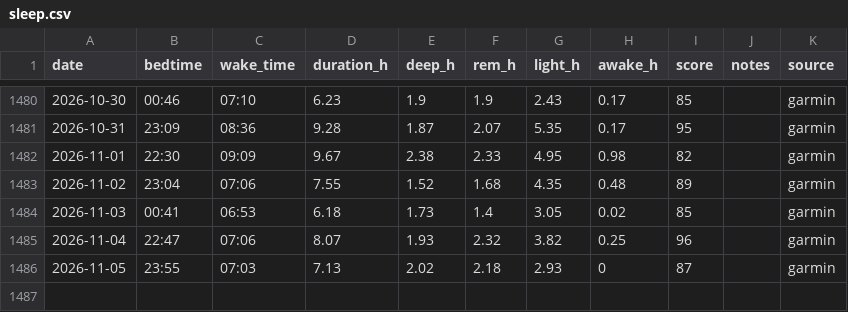
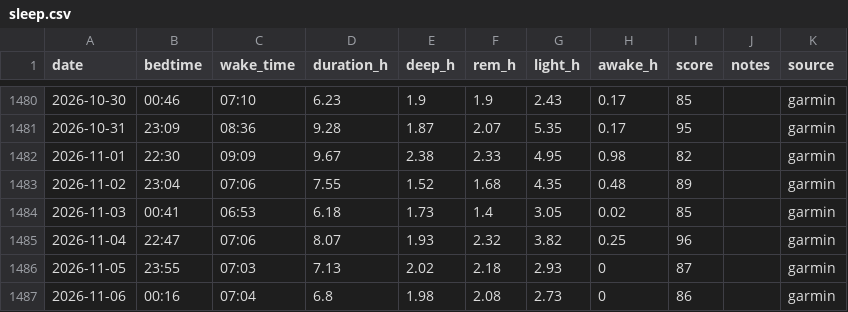
Before and after one commit to podniesm/health, a CSV file: data/body/sleep.csv, drawn as a sheet; only a part is shown, gaps mark what is left out.

```diff
--- a/data/body/sleep.csv
+++ b/data/body/sleep.csv
@@ -1486 +1486,2 @@ date,bedtime,wake_time,duration_h,deep_h,rem_h,light_h,awake_h,score,notes,sourc
 2026-11-05,23:55,07:03,7.13,2.02,2.18,2.93,0,87,,garmin
+2026-11-06,00:16,07:04,6.8,1.98,2.08,2.73,0,86,,garmin
```
Also changed, not shown: data/body/measurements.csv.
